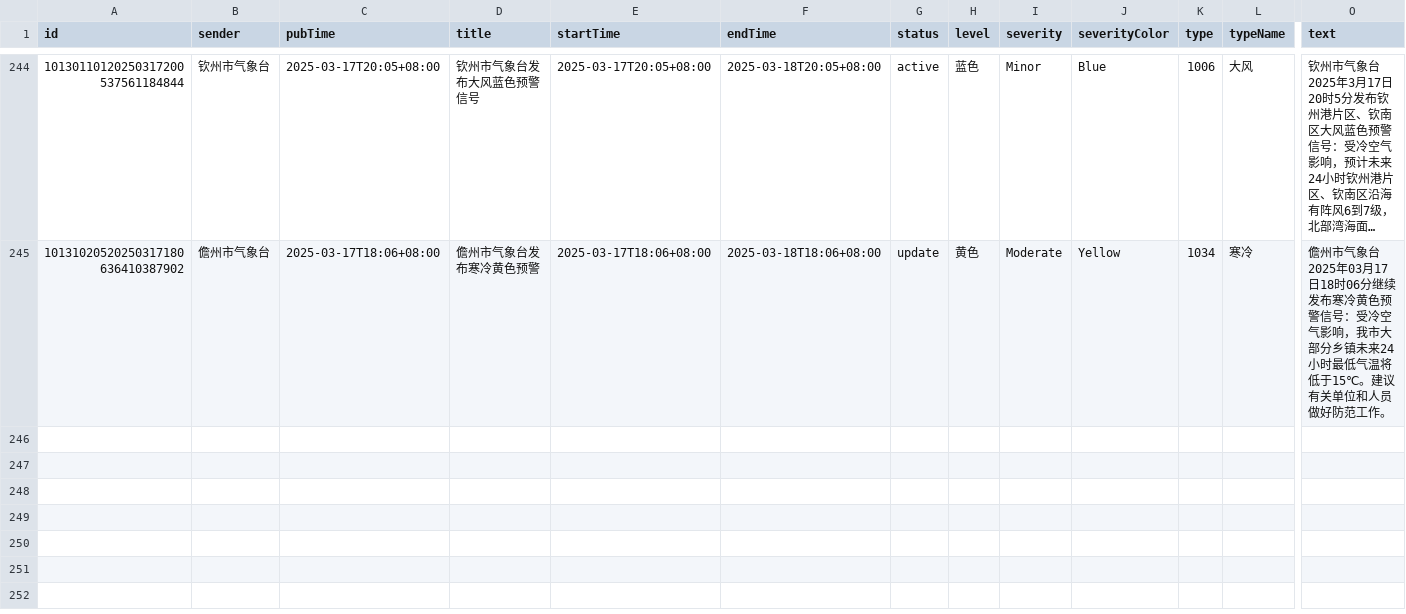
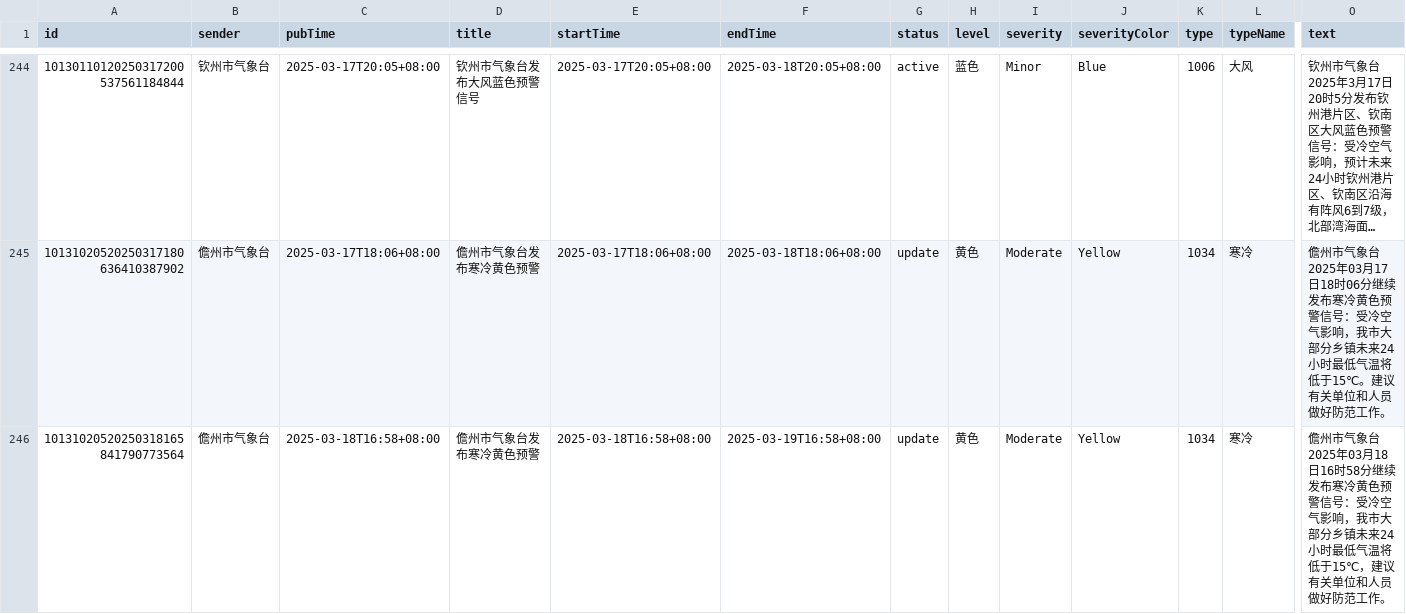
Before and after one commit to jinde98/weatherwarn, a CSV file: 2025_weather_report.csv, drawn as a sheet; only a part is shown, gaps mark what is left out; long unchanged cells end in …; rows hold the shown columns only; the diff names each change by its address in the sheet, - before the commit and + after, or states it on an @@ line.

Commit message:
Update data

```diff
--- a/2025_weather_report.csv
+++ b/2025_weather_report.csv
+row 246: 10131020520250318165841790773564 | 儋州市气象台 | 2025-03-18T16:58+08:00 | 儋州市气象台发布寒冷黄色预警 | 2025-03-18T16:58+08:00 | 2025-03-19T16:58+08:00 | update | 黄色 | Moderate | Yellow | 1034 | 寒冷 | 儋州市气象台2025年03月18日16时58分继续发布寒冷黄色预警信号：受冷空气影响，我市大部分乡镇未来24小时最低气温将低于15℃，建议有关单位和人员做好防范工作。
```
